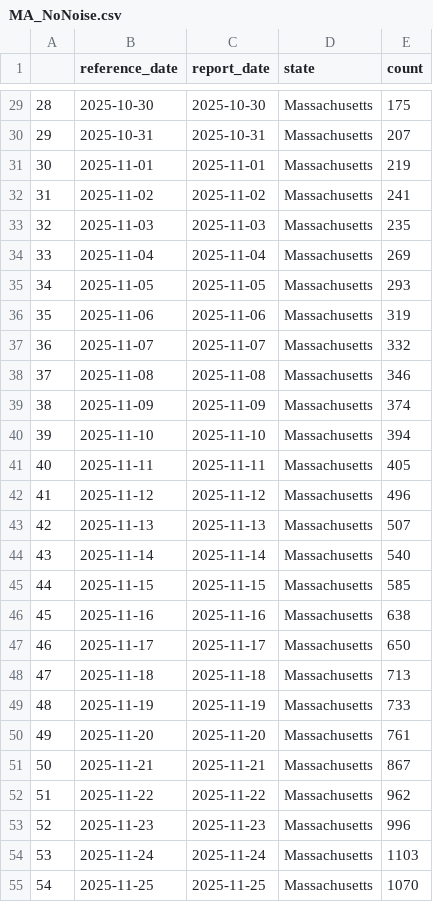
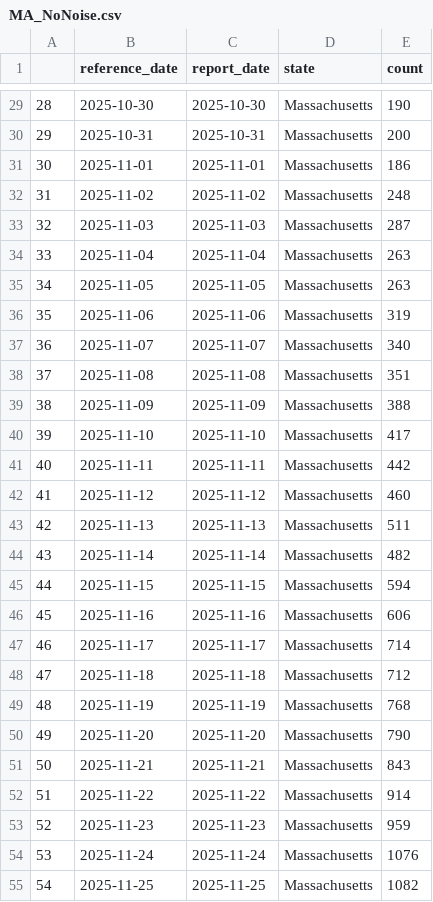
Before and after one commit to epistorm/rt-evaluation, a CSV file: data/Test data/MA/MA_NoNoise.csv, drawn as a sheet; only a part is shown, gaps mark what is left out; the diff covers the shown part only.

```diff
--- a/data/Test data/MA/MA_NoNoise.csv
+++ b/data/Test data/MA/MA_NoNoise.csv
@@ -29,27 +29,27 @@
-"28",2025-10-30,2025-10-30,"Massachusetts",175
-"29",2025-10-31,2025-10-31,"Massachusetts",207
-"30",2025-11-01,2025-11-01,"Massachusetts",219
-"31",2025-11-02,2025-11-02,"Massachusetts",241
-"32",2025-11-03,2025-11-03,"Massachusetts",235
-"33",2025-11-04,2025-11-04,"Massachusetts",269
-"34",2025-11-05,2025-11-05,"Massachusetts",293
+"28",2025-10-30,2025-10-30,"Massachusetts",190
+"29",2025-10-31,2025-10-31,"Massachusetts",200
+"30",2025-11-01,2025-11-01,"Massachusetts",186
+"31",2025-11-02,2025-11-02,"Massachusetts",248
+"32",2025-11-03,2025-11-03,"Massachusetts",287
+"33",2025-11-04,2025-11-04,"Massachusetts",263
+"34",2025-11-05,2025-11-05,"Massachusetts",263
 "35",2025-11-06,2025-11-06,"Massachusetts",319
-"36",2025-11-07,2025-11-07,"Massachusetts",332
-"37",2025-11-08,2025-11-08,"Massachusetts",346
-"38",2025-11-09,2025-11-09,"Massachusetts",374
-"39",2025-11-10,2025-11-10,"Massachusetts",394
-"40",2025-11-11,2025-11-11,"Massachusetts",405
-"41",2025-11-12,2025-11-12,"Massachusetts",496
-"42",2025-11-13,2025-11-13,"Massachusetts",507
-"43",2025-11-14,2025-11-14,"Massachusetts",540
-"44",2025-11-15,2025-11-15,"Massachusetts",585
-"45",2025-11-16,2025-11-16,"Massachusetts",638
-"46",2025-11-17,2025-11-17,"Massachusetts",650
-"47",2025-11-18,2025-11-18,"Massachusetts",713
-"48",2025-11-19,2025-11-19,"Massachusetts",733
-"49",2025-11-20,2025-11-20,"Massachusetts",761
-"50",2025-11-21,2025-11-21,"Massachusetts",867
-"51",2025-11-22,2025-11-22,"Massachusetts",962
-"52",2025-11-23,2025-11-23,"Massachusetts",996
-"53",2025-11-24,2025-11-24,"Massachusetts",1103
-"54",2025-11-25,2025-11-25,"Massachusetts",1070
+"36",2025-11-07,2025-11-07,"Massachusetts",340
+"37",2025-11-08,2025-11-08,"Massachusetts",351
+"38",2025-11-09,2025-11-09,"Massachusetts",388
+"39",2025-11-10,2025-11-10,"Massachusetts",417
+"40",2025-11-11,2025-11-11,"Massachusetts",442
+"41",2025-11-12,2025-11-12,"Massachusetts",460
+"42",2025-11-13,2025-11-13,"Massachusetts",511
+"43",2025-11-14,2025-11-14,"Massachusetts",482
+"44",2025-11-15,2025-11-15,"Massachusetts",594
+"45",2025-11-16,2025-11-16,"Massachusetts",606
+"46",2025-11-17,2025-11-17,"Massachusetts",714
+"47",2025-11-18,2025-11-18,"Massachusetts",712
+"48",2025-11-19,2025-11-19,"Massachusetts",768
+"49",2025-11-20,2025-11-20,"Massachusetts",790
+"50",2025-11-21,2025-11-21,"Massachusetts",843
+"51",2025-11-22,2025-11-22,"Massachusetts",914
+"52",2025-11-23,2025-11-23,"Massachusetts",959
+"53",2025-11-24,2025-11-24,"Massachusetts",1076
+"54",2025-11-25,2025-11-25,"Massachusetts",1082
```
Also changed, not shown: 157 edited cells elsewhere in this file, 1 other file.
